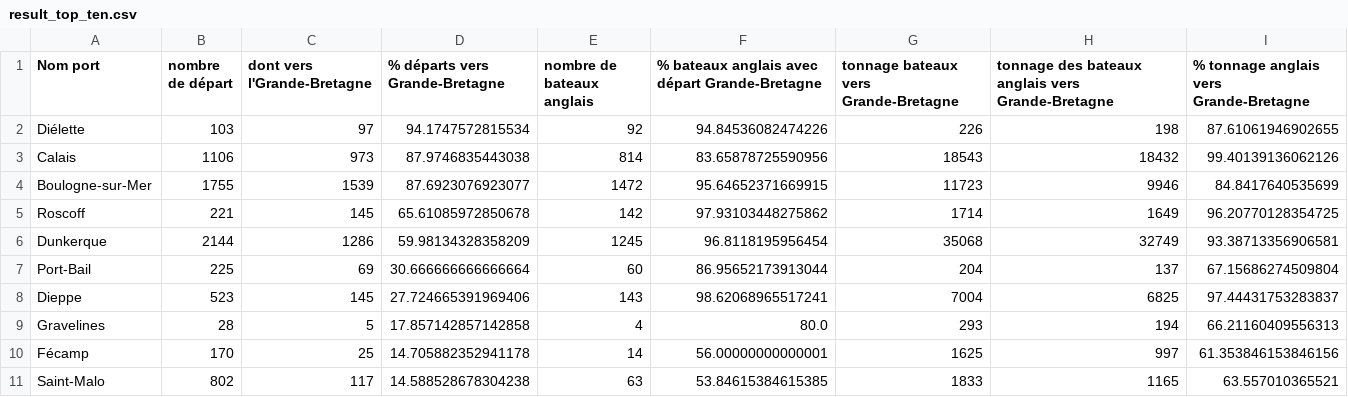
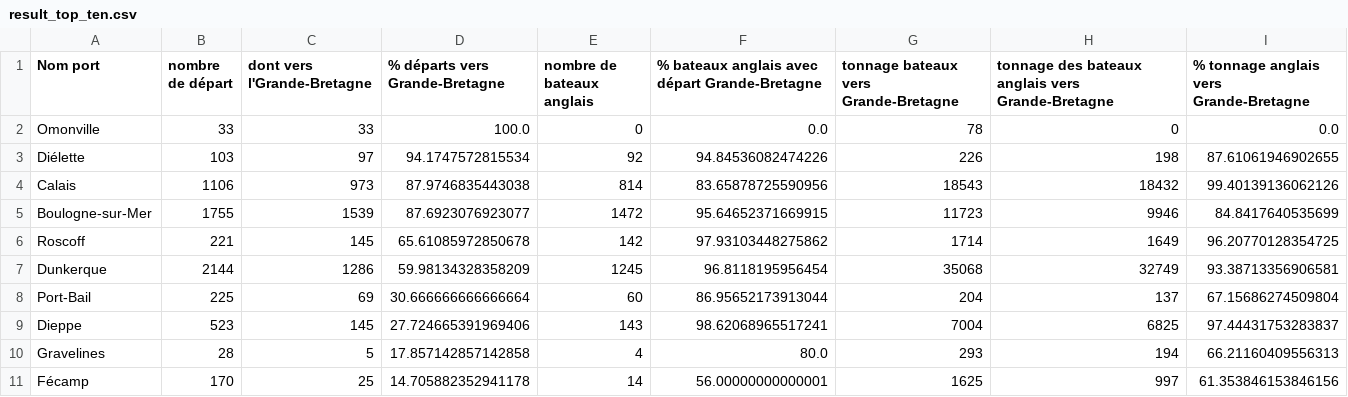
Before and after one commit to medialab/portic-datasprint-2022, a CSV file: productions/modules_00/reperage_smoggleurs/result_top_ten.csv, drawn as a sheet; removed rows and columns are numbered as before the commit, all else as after; the diff names each change by its address in the sheet, - before the commit and + after, or states it on an @@ line.

Commit message:
module 00 : fix tab filter for Omonville

```diff
--- a/productions/modules_00/reperage_smoggleurs/result_top_ten.csv
+++ b/productions/modules_00/reperage_smoggleurs/result_top_ten.csv
+row 2: Omonville | 33 | 33 | 100.0 | 0 | 0.0 | 78 | 0 | 0.0
-row 11: Saint-Malo | 802 | 117 | 14.588528678304238 | 63 | 53.84615384615385 | 1833 | 1165 | 63.557010365521
```
Also changed, not shown: 1 other file.
